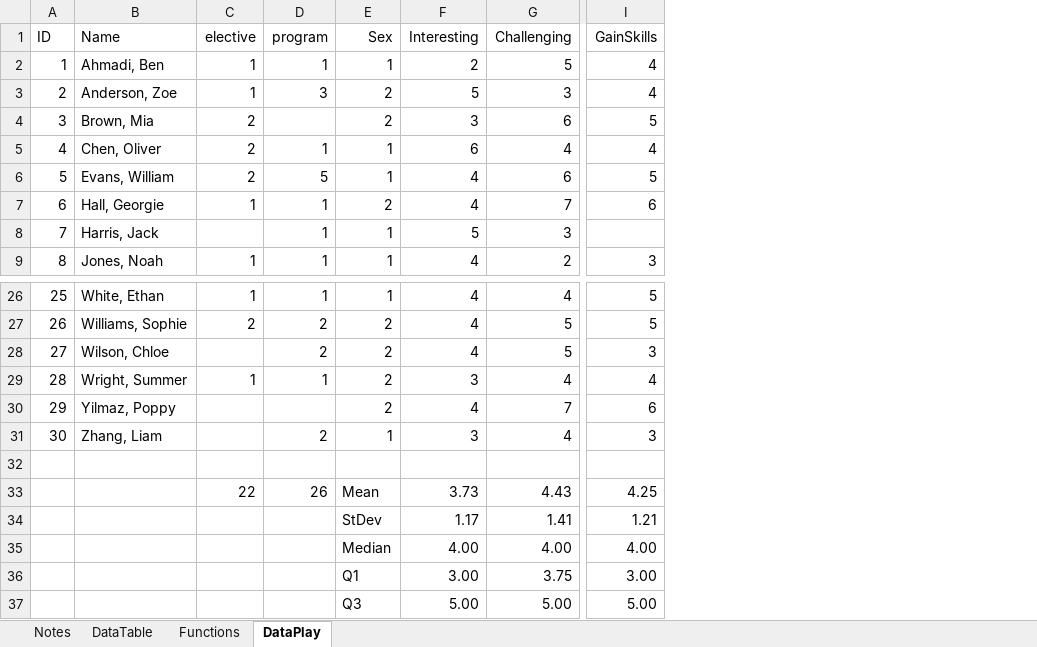
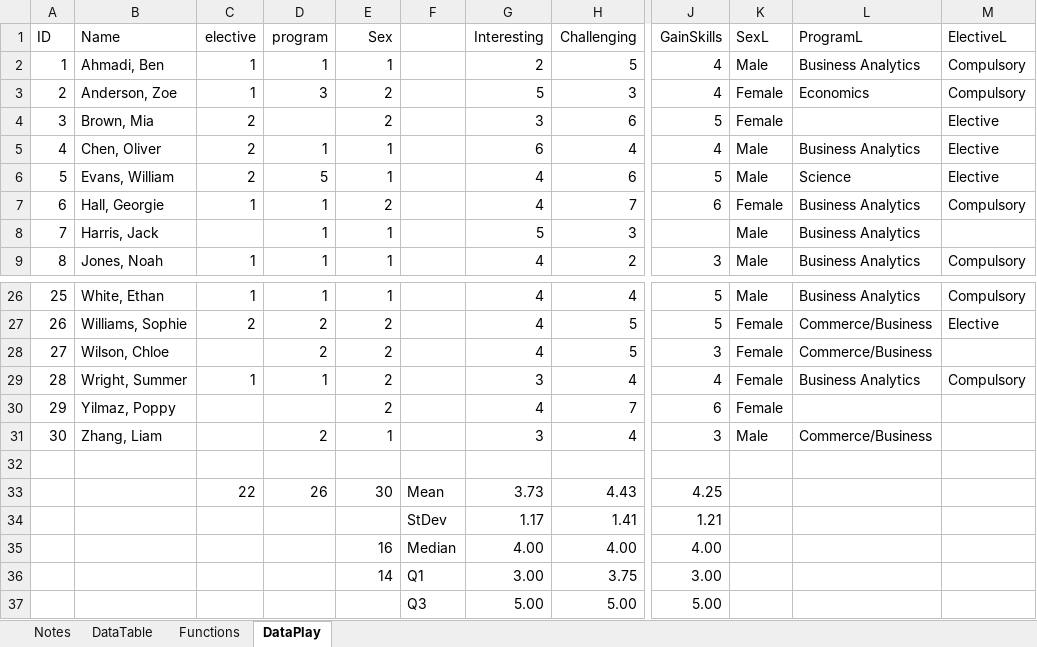
Before and after one commit to chrishowden/MGMT220, an Excel workbook: MGMT220_ShortSurvey_2016.xlsx, sheet DataPlay, drawn as a sheet; only a part is shown, gaps mark what is left out; values as stored, in another font and other column widths than the file's, no borders; the diff names each change by its address in the sheet, - before the commit and + after, or states it on an @@ line.

Commit message:
finished practical 2 exercises

```diff
--- a/MGMT220_ShortSurvey_2016.xlsx (sheet DataPlay)
+++ b/MGMT220_ShortSurvey_2016.xlsx (sheet DataPlay)
+column F, rows 33-37: Mean | StDev | Median | Q1 | Q3
+column K (SexL), rows 2-9: Male | Female | Female | Male | Male | Female | Male | Male; rows 26-31: Male | Female | Female | Female | Female | Male
+column L (ProgramL), rows 2-9: Business Analytics | Economics |  | Business Analytics | Science | Business Analytics | Business Analytics | Business Analytics; rows 26-31: Business Analytics | Commerce/Business | Commerce/Business | Business Analytics |  | Commerce/Business
+column M (ElectiveL), rows 2-9: Compulsory | Compulsory | Elective | Elective | Elective | Compulsory |  | Compulsory; rows 26-29: Compulsory | Elective |  | Compulsory
-E33 (Sex): Mean
+E33 (Sex): 30
-E34 (Sex): StDev
+E34 (Sex): (empty)
-E35 (Sex): Median
+E35 (Sex): 16
-E36 (Sex): Q1
+E36 (Sex): 14
-E37 (Sex): Q3
+E37 (Sex): (empty)
```
Also changed, not shown: sheet Functions, formulas that keep their value.
